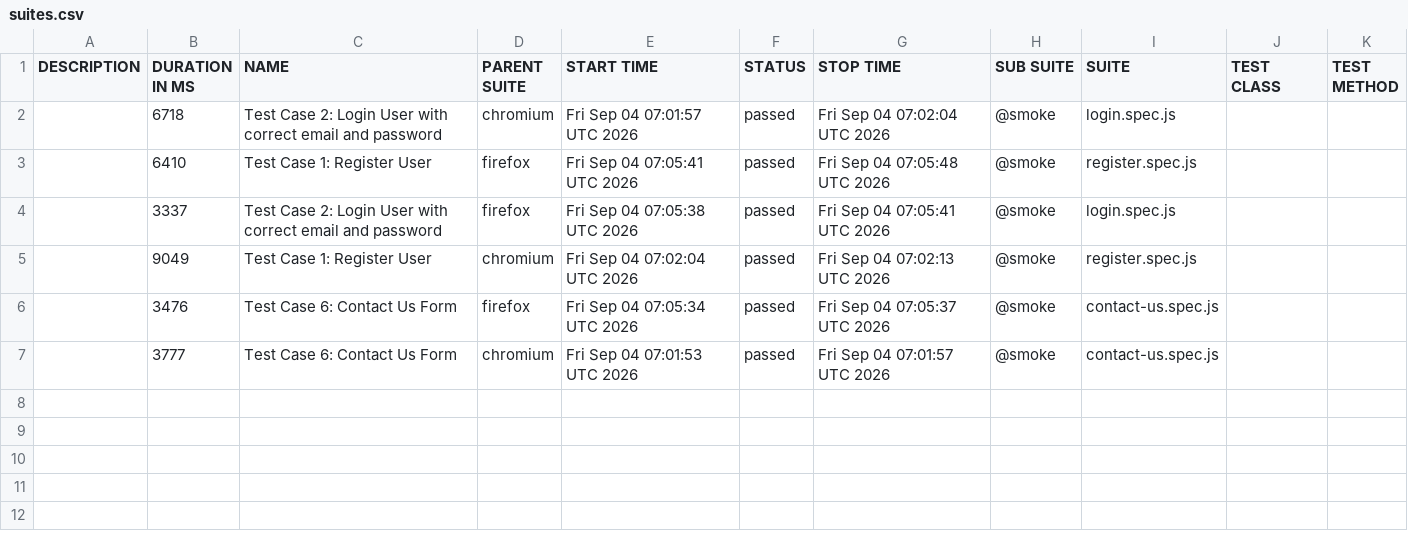
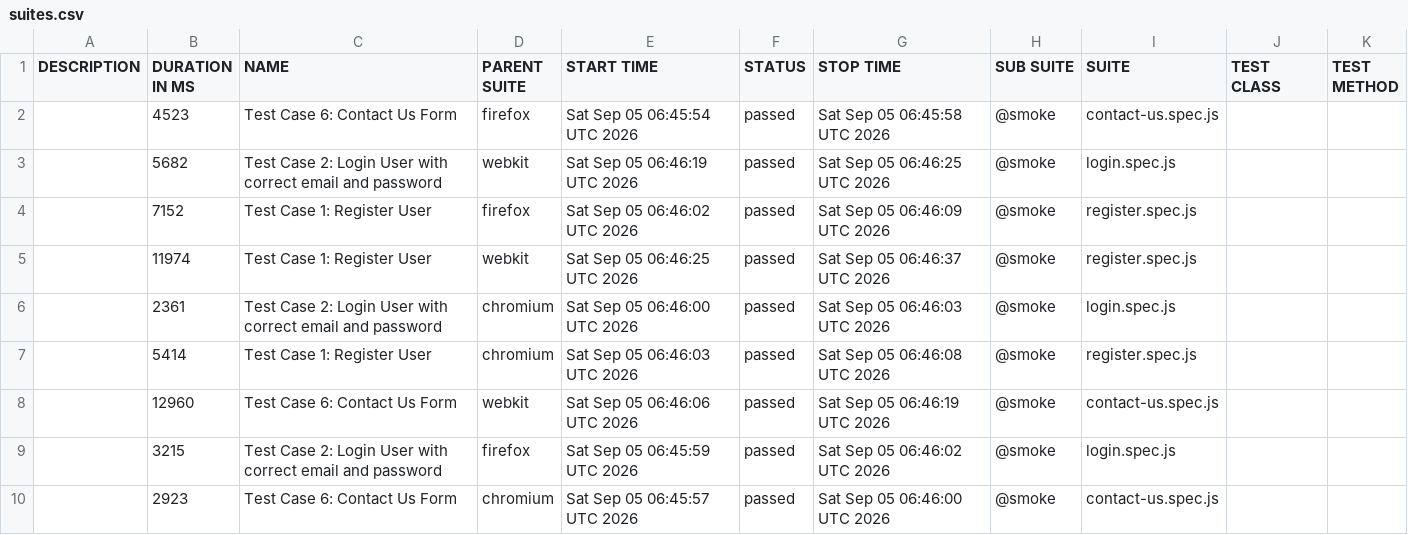
Before and after one commit to s3-qe-team/automation-playwright-project, a CSV file: data/suites.csv, drawn as a sheet.

```diff
--- a/data/suites.csv
+++ b/data/suites.csv
@@ -1,7 +1,10 @@
 "DESCRIPTION","DURATION IN MS","NAME","PARENT SUITE","START TIME","STATUS","STOP TIME","SUB SUITE","SUITE","TEST CLASS","TEST METHOD"
-"","6718","Test Case 2: Login User with correct email and password","chromium","Fri Sep 04 07:01:57 UTC 2026","passed","Fri Sep 04 07:02:04 UTC 2026","@smoke","login.spec.js","",""
-"","6410","Test Case 1: Register User","firefox","Fri Sep 04 07:05:41 UTC 2026","passed","Fri Sep 04 07:05:48 UTC 2026","@smoke","register.spec.js","",""
-"","3337","Test Case 2: Login User with correct email and password","firefox","Fri Sep 04 07:05:38 UTC 2026","passed","Fri Sep 04 07:05:41 UTC 2026","@smoke","login.spec.js","",""
-"","9049","Test Case 1: Register User","chromium","Fri Sep 04 07:02:04 UTC 2026","passed","Fri Sep 04 07:02:13 UTC 2026","@smoke","register.spec.js","",""
-"","3476","Test Case 6: Contact Us Form","firefox","Fri Sep 04 07:05:34 UTC 2026","passed","Fri Sep 04 07:05:37 UTC 2026","@smoke","contact-us.spec.js","",""
-"","3777","Test Case 6: Contact Us Form","chromium","Fri Sep 04 07:01:53 UTC 2026","passed","Fri Sep 04 07:01:57 UTC 2026","@smoke","contact-us.spec.js","",""
+"","4523","Test Case 6: Contact Us Form","firefox","Sat Sep 05 06:45:54 UTC 2026","passed","Sat Sep 05 06:45:58 UTC 2026","@smoke","contact-us.spec.js","",""
+"","5682","Test Case 2: Login User with correct email and password","webkit","Sat Sep 05 06:46:19 UTC 2026","passed","Sat Sep 05 06:46:25 UTC 2026","@smoke","login.spec.js","",""
+"","7152","Test Case 1: Register User","firefox","Sat Sep 05 06:46:02 UTC 2026","passed","Sat Sep 05 06:46:09 UTC 2026","@smoke","register.spec.js","",""
+"","11974","Test Case 1: Register User","webkit","Sat Sep 05 06:46:25 UTC 2026","passed","Sat Sep 05 06:46:37 UTC 2026","@smoke","register.spec.js","",""
+"","2361","Test Case 2: Login User with correct email and password","chromium","Sat Sep 05 06:46:00 UTC 2026","passed","Sat Sep 05 06:46:03 UTC 2026","@smoke","login.spec.js","",""
+"","5414","Test Case 1: Register User","chromium","Sat Sep 05 06:46:03 UTC 2026","passed","Sat Sep 05 06:46:08 UTC 2026","@smoke","register.spec.js","",""
+"","12960","Test Case 6: Contact Us Form","webkit","Sat Sep 05 06:46:06 UTC 2026","passed","Sat Sep 05 06:46:19 UTC 2026","@smoke","contact-us.spec.js","",""
+"","3215","Test Case 2: Login User with correct email and password","firefox","Sat Sep 05 06:45:59 UTC 2026","passed","Sat Sep 05 06:46:02 UTC 2026","@smoke","login.spec.js","",""
+"","2923","Test Case 6: Contact Us Form","chromium","Sat Sep 05 06:45:57 UTC 2026","passed","Sat Sep 05 06:46:00 UTC 2026","@smoke","contact-us.spec.js","",""
```
Also changed, not shown: 38 other files.
